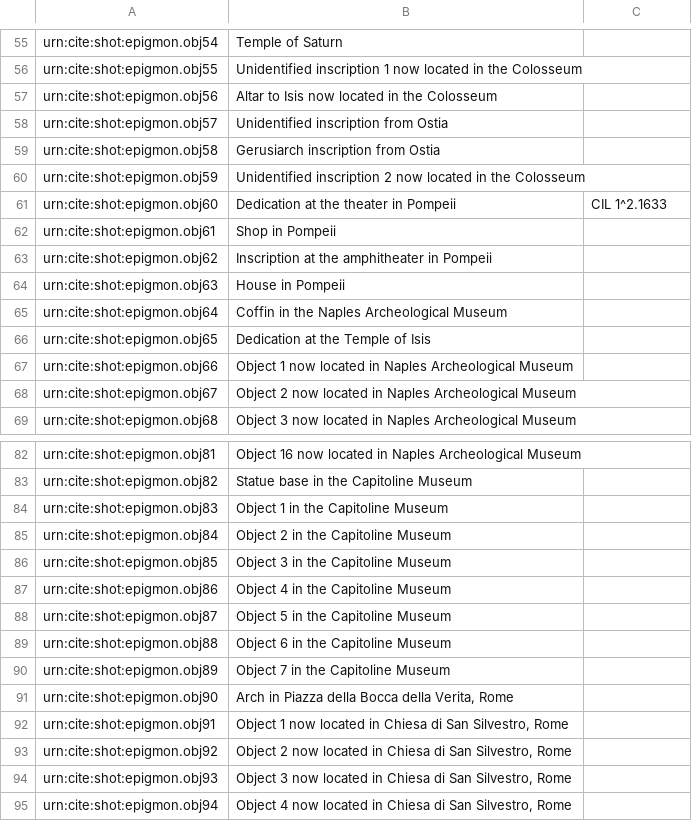
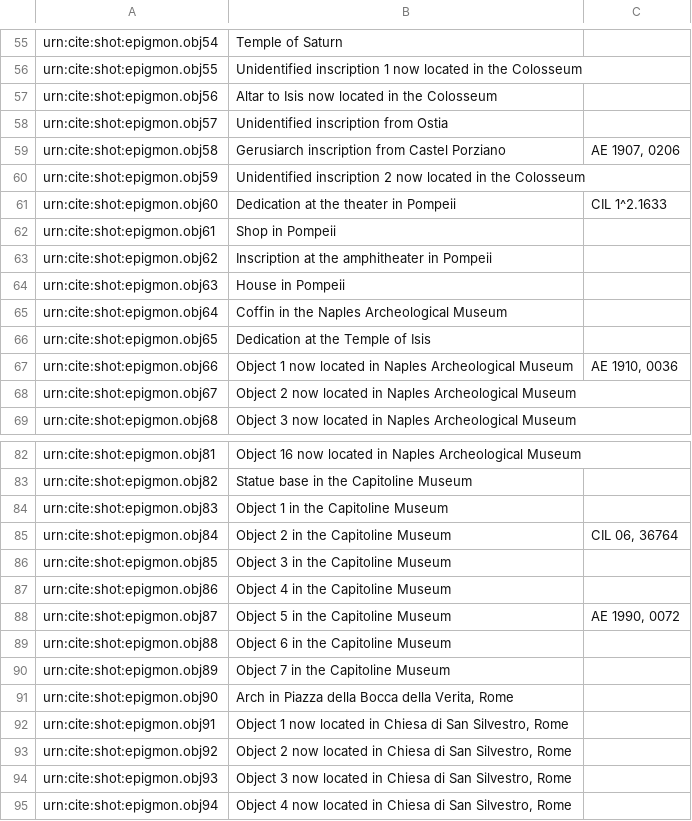
Before and after one commit to neelsmith/latinsrcs, a CSV file: collections/artifacts.csv, drawn as a sheet; only a part is shown, gaps mark what is left out.

Commit message:
Added corpus ref numbers

```diff
--- a/collections/artifacts.csv
+++ b/collections/artifacts.csv
@@ -58,3 +58,3 @@ urn:cite:shot:epigmon.obj56,Altar to Isis now located in the Colosseum,
 urn:cite:shot:epigmon.obj57,Unidentified inscription from Ostia,
-urn:cite:shot:epigmon.obj58,Gerusiarch inscription from Ostia,
+urn:cite:shot:epigmon.obj58,Gerusiarch inscription from Castel Porziano,"AE 1907, 0206"
 urn:cite:shot:epigmon.obj59,Unidentified inscription 2 now located in the Colosseum,
@@ -66,3 +66,3 @@ urn:cite:shot:epigmon.obj64,Coffin in the Naples Archeological Museum,
 urn:cite:shot:epigmon.obj65,Dedication at the Temple of Isis,
-urn:cite:shot:epigmon.obj66,Object 1 now located in Naples Archeological Museum,
+urn:cite:shot:epigmon.obj66,Object 1 now located in Naples Archeological Museum,"AE 1910, 0036"
 urn:cite:shot:epigmon.obj67,Object 2 now located in Naples Archeological Museum,
@@ -84,6 +84,6 @@ urn:cite:shot:epigmon.obj82,Statue base in the Capitoline Museum,
 urn:cite:shot:epigmon.obj83,Object 1 in the Capitoline Museum,
-urn:cite:shot:epigmon.obj84,Object 2 in the Capitoline Museum,
+urn:cite:shot:epigmon.obj84,Object 2 in the Capitoline Museum,"CIL 06, 36764"
 urn:cite:shot:epigmon.obj85,Object 3 in the Capitoline Museum,
 urn:cite:shot:epigmon.obj86,Object 4 in the Capitoline Museum,
-urn:cite:shot:epigmon.obj87,Object 5 in the Capitoline Museum,
+urn:cite:shot:epigmon.obj87,Object 5 in the Capitoline Museum,"AE 1990, 0072"
 urn:cite:shot:epigmon.obj88,Object 6 in the Capitoline Museum,
```
